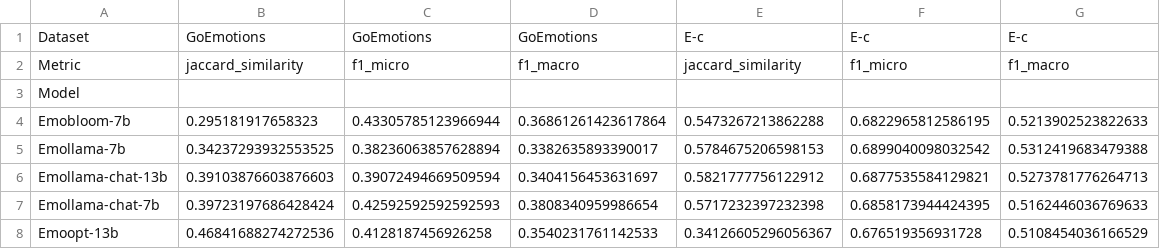
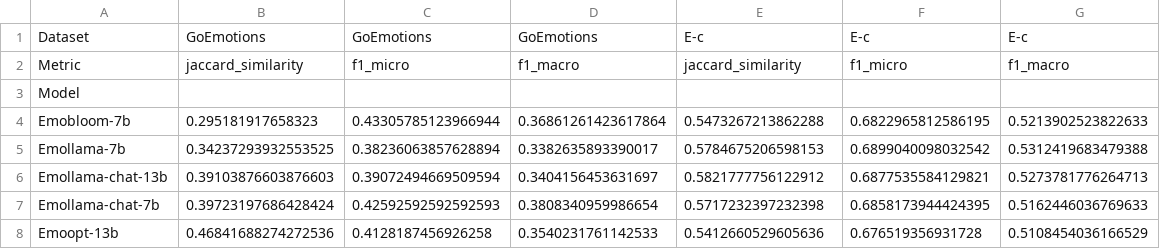
Before and after one commit to samadroohi/CEMOLLMS-AEB, a CSV file: results/integrated_analysis/tables/multiclass_performance.csv, drawn as a sheet.

```diff
--- a/results/integrated_analysis/tables/multiclass_performance.csv
+++ b/results/integrated_analysis/tables/multiclass_performance.csv
@@ -7,2 +7,2 @@ Emollama-chat-13b,0.39103876603876603,0.39072494669509594,0.3404156453631697,0.5
 Emollama-chat-7b,0.39723197686428424,0.42592592592592593,0.3808340959986654,0.5717232397232398,0.6858173944424395,0.5162446036769633
-Emoopt-13b,0.46841688274272536,0.4128187456926258,0.3540231761142533,0.34126605296056367,0.676519356931728,0.5108454036166529
+Emoopt-13b,0.46841688274272536,0.4128187456926258,0.3540231761142533,0.5412660529605636,0.676519356931728,0.5108454036166529
```
Also changed, not shown: results/integrated_analysis/tables/conformal_metrics.csv, results/integrated_analysis/tables/ordinal_performance.csv, 11 other files.
